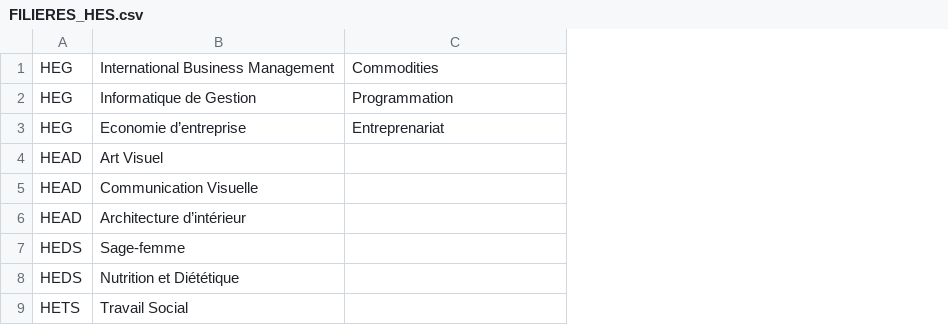
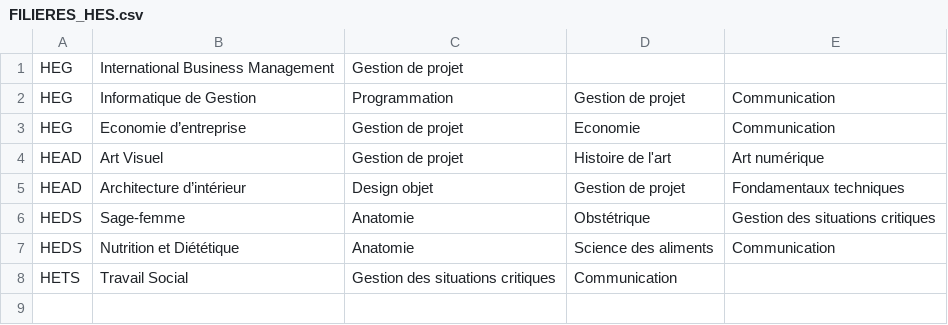
Before and after one commit to mymss26/HESConnect, a CSV file: Projet NoSql/Data/FILIERES_HES.csv, drawn as a sheet; removed rows and columns are numbered as before the commit, all else as after; the diff names each change by its address in the sheet, - before the commit and + after, or states it on an @@ line.

```diff
--- a/Projet NoSql/Data/FILIERES_HES.csv
+++ b/Projet NoSql/Data/FILIERES_HES.csv
+column D, rows 2-8: Gestion de projet | Economie | Histoire de l'art | Gestion de projet | Obstétrique | Science des aliments | Communication
+column E, rows 2-7: Communication | Communication | Art numérique | Fondamentaux techniques | Gestion des situations critiques | Communication
-C1: Commodities
+C1: Gestion de projet
-C3: Entreprenariat
+C3: Gestion de projet
-C4: (empty)
+C4: Gestion de projet
-row 5: HEAD | Communication Visuelle
-C5: (empty)
+C5: Design objet
-C6:C7: (empty)
+C6:C7: Anatomie
-C8: (empty)
+C8: Gestion des situations critiques
```
Also changed, not shown: HESConnect/FILIERES_HES.csv, 13 other files.
